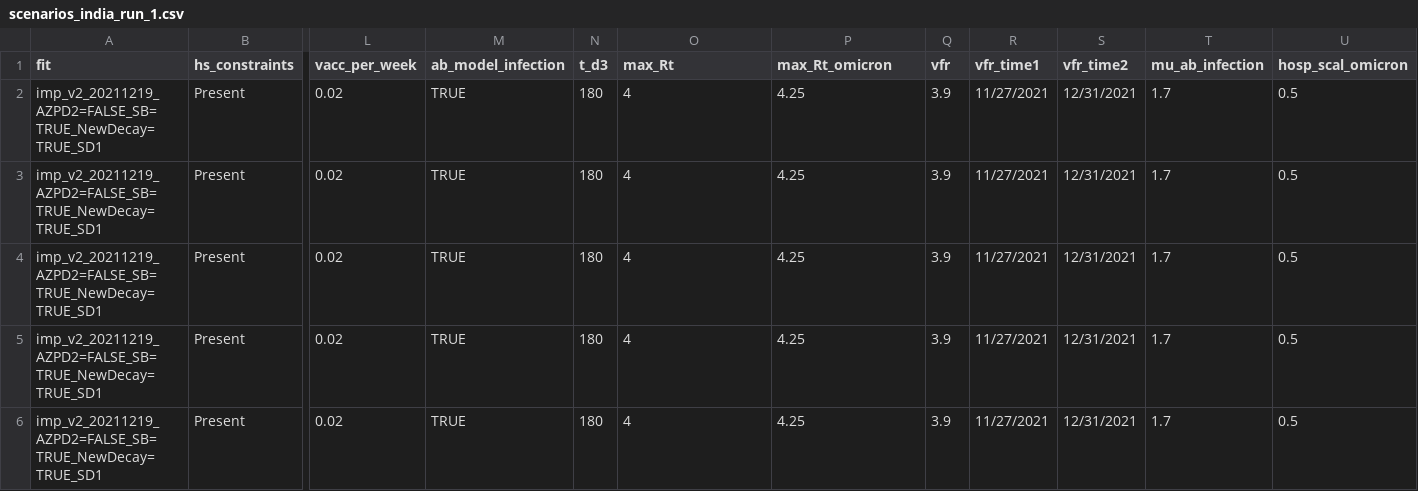
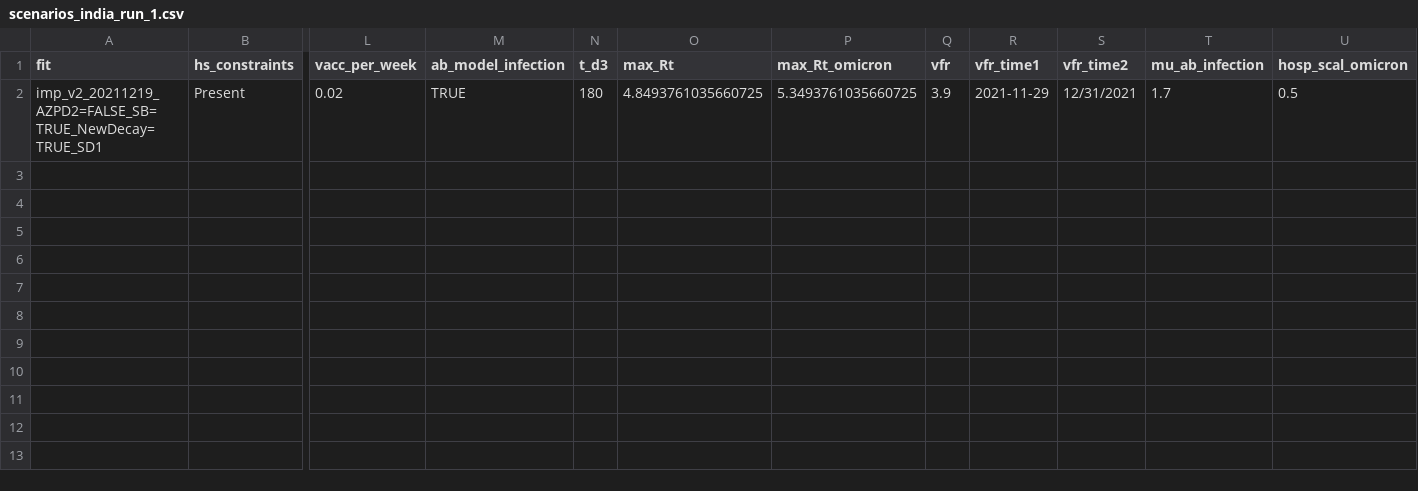
Before and after one commit to azraghani/safir-runs-v1, a CSV file: scenarios_india_run_1.csv, drawn as a sheet; only a part is shown, gaps mark what is left out; rows hold the shown columns only; the diff names each change by its address in the sheet, - before the commit and + after, or states it on an @@ line.

```diff
--- a/scenarios_india_run_1.csv
+++ b/scenarios_india_run_1.csv
-O2 (max_Rt): 4
+O2 (max_Rt): 4.8493761035660725
-P2 (max_Rt_omicron): 4.25
+P2 (max_Rt_omicron): 5.3493761035660725
-R2 (vfr_time1): 11/27/2021
+R2 (vfr_time1): 2021-11-29
-row 3: imp_v2_20211219_AZPD2=FALSE_SB=TRUE_NewDecay=TRUE_SD1 | Present | 0.02 | TRUE | 180 | 4 | 4.25 | 3.9 | 11/27/2021 | 12/31/2021 | 1.7 | 0.5
-row 4: imp_v2_20211219_AZPD2=FALSE_SB=TRUE_NewDecay=TRUE_SD1 | Present | 0.02 | TRUE | 180 | 4 | 4.25 | 3.9 | 11/27/2021 | 12/31/2021 | 1.7 | 0.5
-row 5: imp_v2_20211219_AZPD2=FALSE_SB=TRUE_NewDecay=TRUE_SD1 | Present | 0.02 | TRUE | 180 | 4 | 4.25 | 3.9 | 11/27/2021 | 12/31/2021 | 1.7 | 0.5
-row 6: imp_v2_20211219_AZPD2=FALSE_SB=TRUE_NewDecay=TRUE_SD1 | Present | 0.02 | TRUE | 180 | 4 | 4.25 | 3.9 | 11/27/2021 | 12/31/2021 | 1.7 | 0.5
```
Also changed, not shown: 4 other files.
